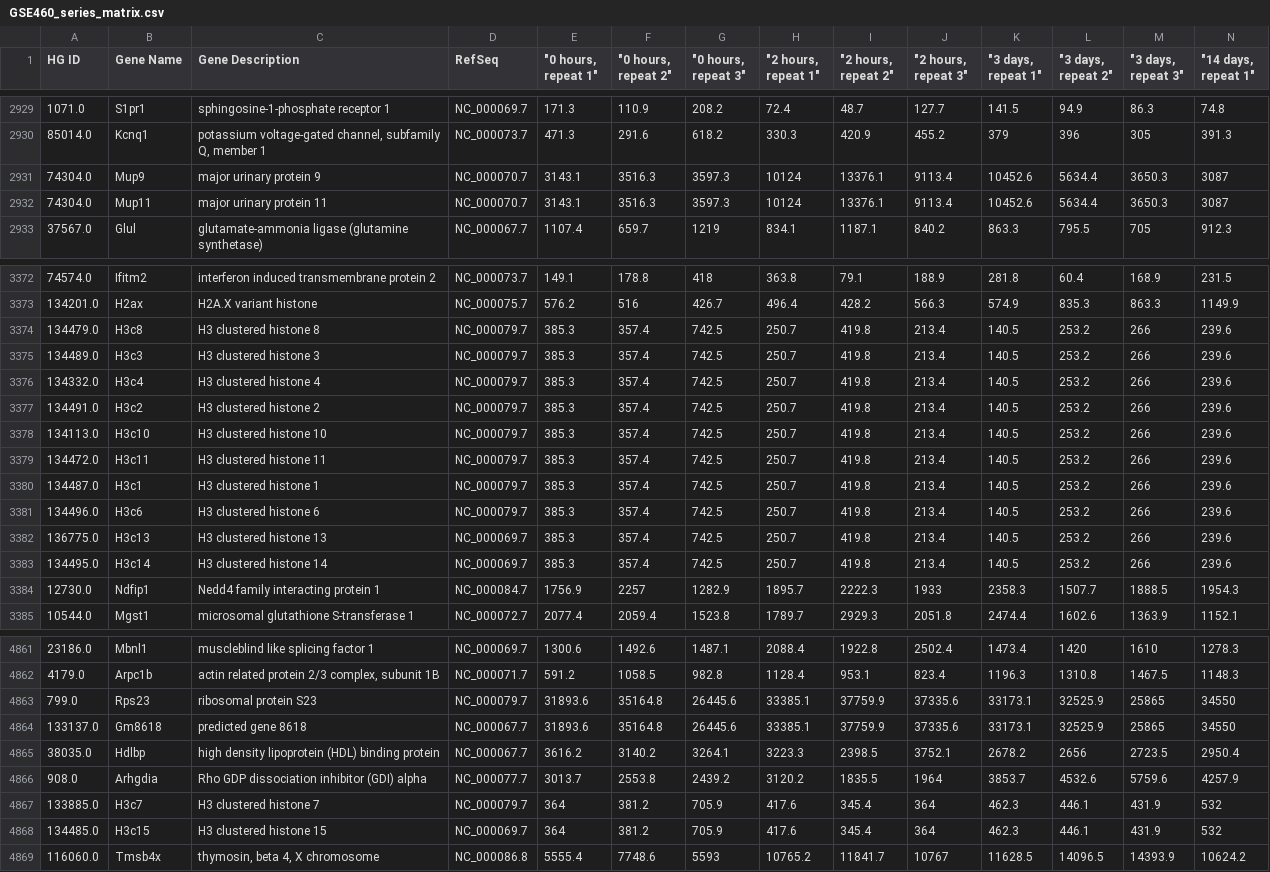
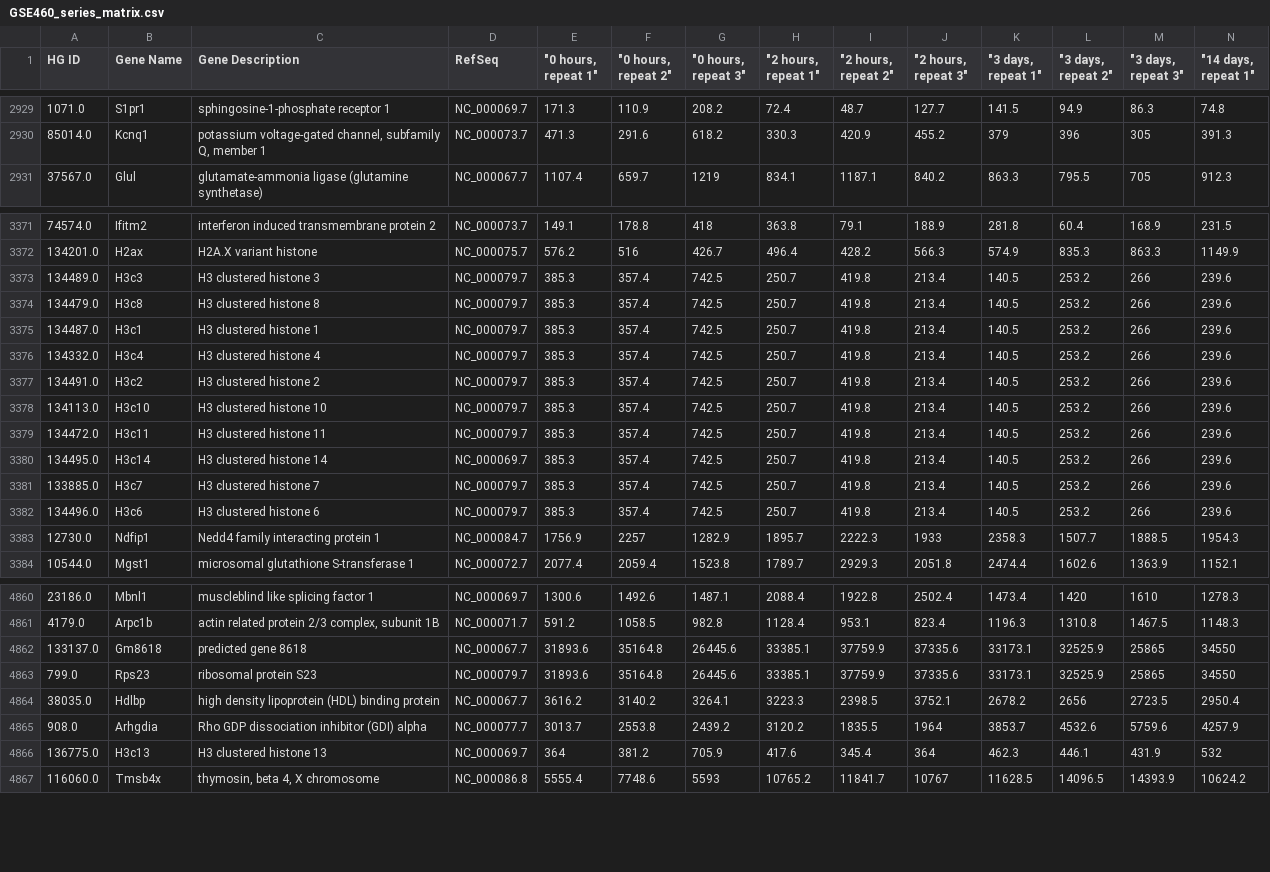
Before and after one commit to banilmohammed/Gene-Display, a CSV file: outfiles/GSE460_series_matrix.csv, drawn as a sheet; only a part is shown, gaps mark what is left out; removed rows and columns are numbered as before the commit, all else as after; rows hold the shown columns only; the diff covers the shown part only; the diff names each change by its address in the sheet, - before the commit and + after, or states it on an @@ line.

```diff
--- a/outfiles/GSE460_series_matrix.csv
+++ b/outfiles/GSE460_series_matrix.csv
-row 2931: 74304.0 | Mup9 | major urinary protein 9 | NC_000070.7 | 3143.1 | 3516.3 | 3597.3 | 10124 | 13376.1 | 9113.4 | 10452.6 | 5634.4 | 3650.3 | 3087
-row 2932: 74304.0 | Mup11 | major urinary protein 11 | NC_000070.7 | 3143.1 | 3516.3 | 3597.3 | 10124 | 13376.1 | 9113.4 | 10452.6 | 5634.4 | 3650.3 | 3087
@@ row 3380 moved to row 3375: 134487.0 @@
-row 3382: 136775.0 | H3c13 | H3 clustered histone 13 | NC_000069.7 | 385.3 | 357.4 | 742.5 | 250.7 | 419.8 | 213.4 | 140.5 | 253.2 | 266 | 239.6
+row 3381: 133885.0 | H3c7 | H3 clustered histone 7 | NC_000079.7 | 385.3 | 357.4 | 742.5 | 250.7 | 419.8 | 213.4 | 140.5 | 253.2 | 266 | 239.6
@@ row 3381 moved to row 3382: 134496.0 @@
-row 4867: 133885.0 | H3c7 | H3 clustered histone 7 | NC_000079.7 | 364 | 381.2 | 705.9 | 417.6 | 345.4 | 364 | 462.3 | 446.1 | 431.9 | 532
-A4866 (HG ID): 134485.0
+A4866 (HG ID): 136775.0
-B4866 (Gene Name): H3c15
+B4866 (Gene Name): H3c13
-C4866 (Gene Description): H3 clustered histone 15
+C4866 (Gene Description): H3 clustered histone 13
```
Also changed, not shown: 1 added row, 34 moved rows and 12 edited cells elsewhere in this file, 6 other files.
